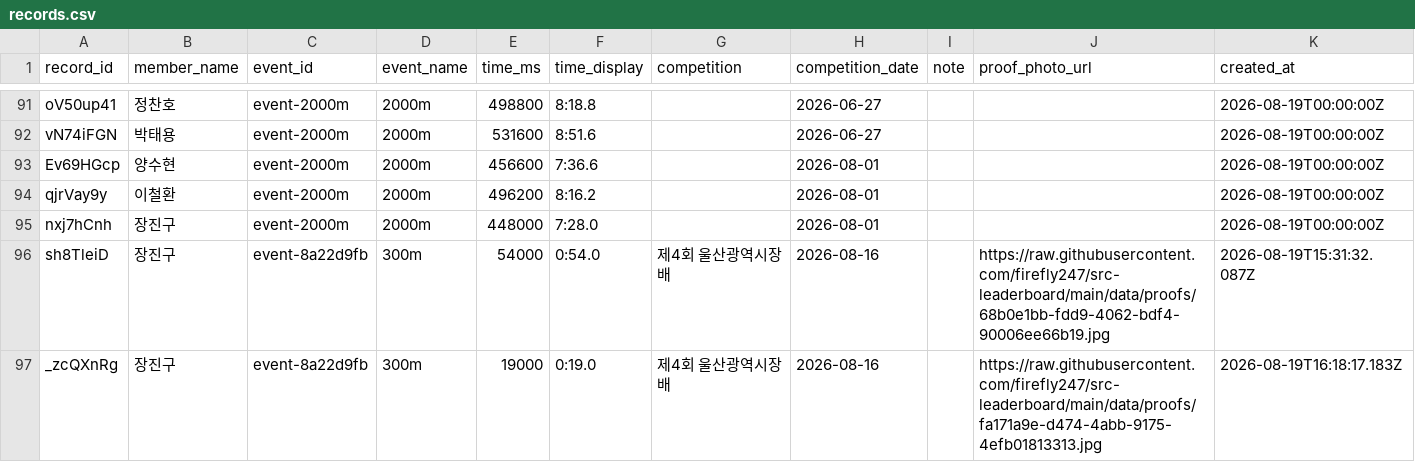
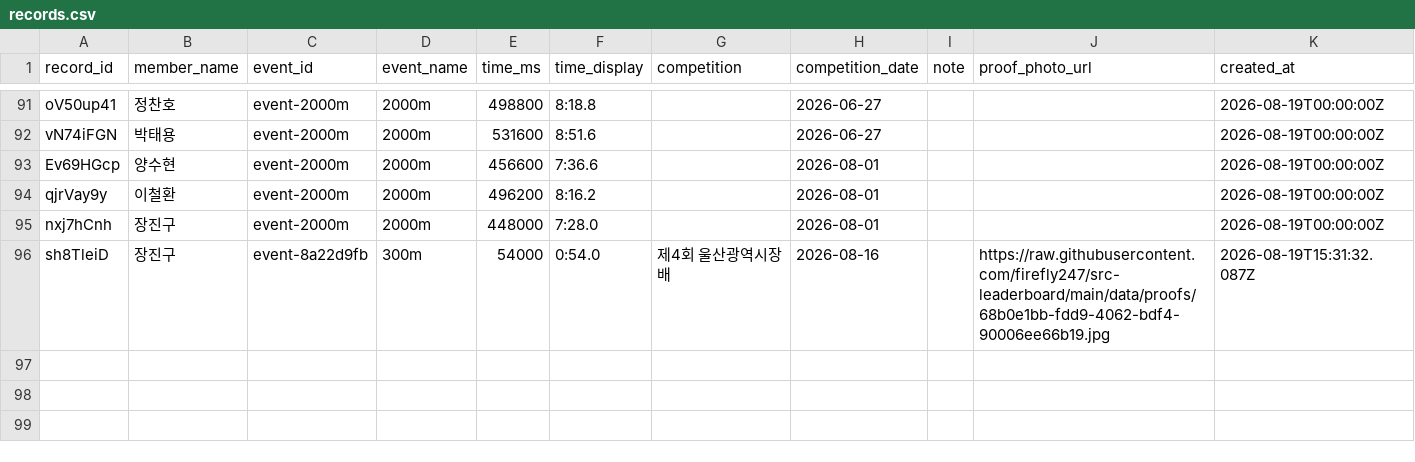
Before and after one commit to firefly247/src-leaderboard, a CSV file: data/records.csv, drawn as a sheet; only a part is shown, gaps mark what is left out; the diff names each change by its address in the sheet, - before the commit and + after, or states it on an @@ line.

Commit message:
Approve record deletion cb497232-7706-4a66-ae69-d71f574fb886

```diff
--- a/data/records.csv
+++ b/data/records.csv
-row 97: _zcQXnRg | 장진구 | event-8a22d9fb | 300m | 19000 | 0:19.0 | 제4회 울산광역시장배 | 2026-08-16 |  | https://raw.githubusercontent.com/firefly247/src-leaderboard/main/data/proofs/fa171a9e-d474-4abb-9175-4efb01813313.jpg | 2026-08-19T16:18:17.183Z
```
